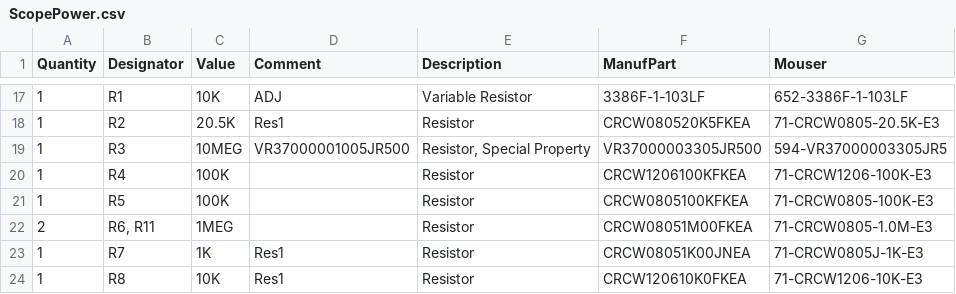
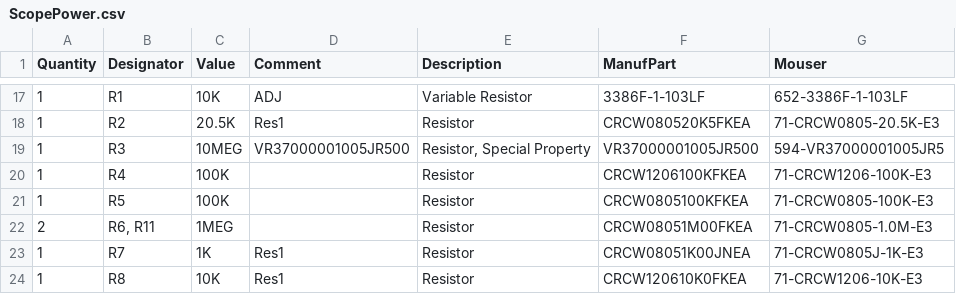
Before and after one commit to schlae/crt-driver, a CSV file: ScopePower.csv, drawn as a sheet; only a part is shown, gaps mark what is left out.

Commit message:
Fixed ScopePower R3 part number

```diff
--- a/ScopePower.csv
+++ b/ScopePower.csv
@@ -18,3 +18,3 @@ Quantity,Designator,Value,Comment,Description,ManufPart,Mouser
 "1","R2","20.5K","Res1","Resistor","CRCW080520K5FKEA","71-CRCW0805-20.5K-E3"
-"1","R3","10MEG","VR37000001005JR500","Resistor, Special Property","VR37000003305JR500","594-VR37000003305JR5"
+"1","R3","10MEG","VR37000001005JR500","Resistor, Special Property","VR37000001005JR500","594-VR37000001005JR5"
 "1","R4","100K","","Resistor","CRCW1206100KFKEA","71-CRCW1206-100K-E3"
```
